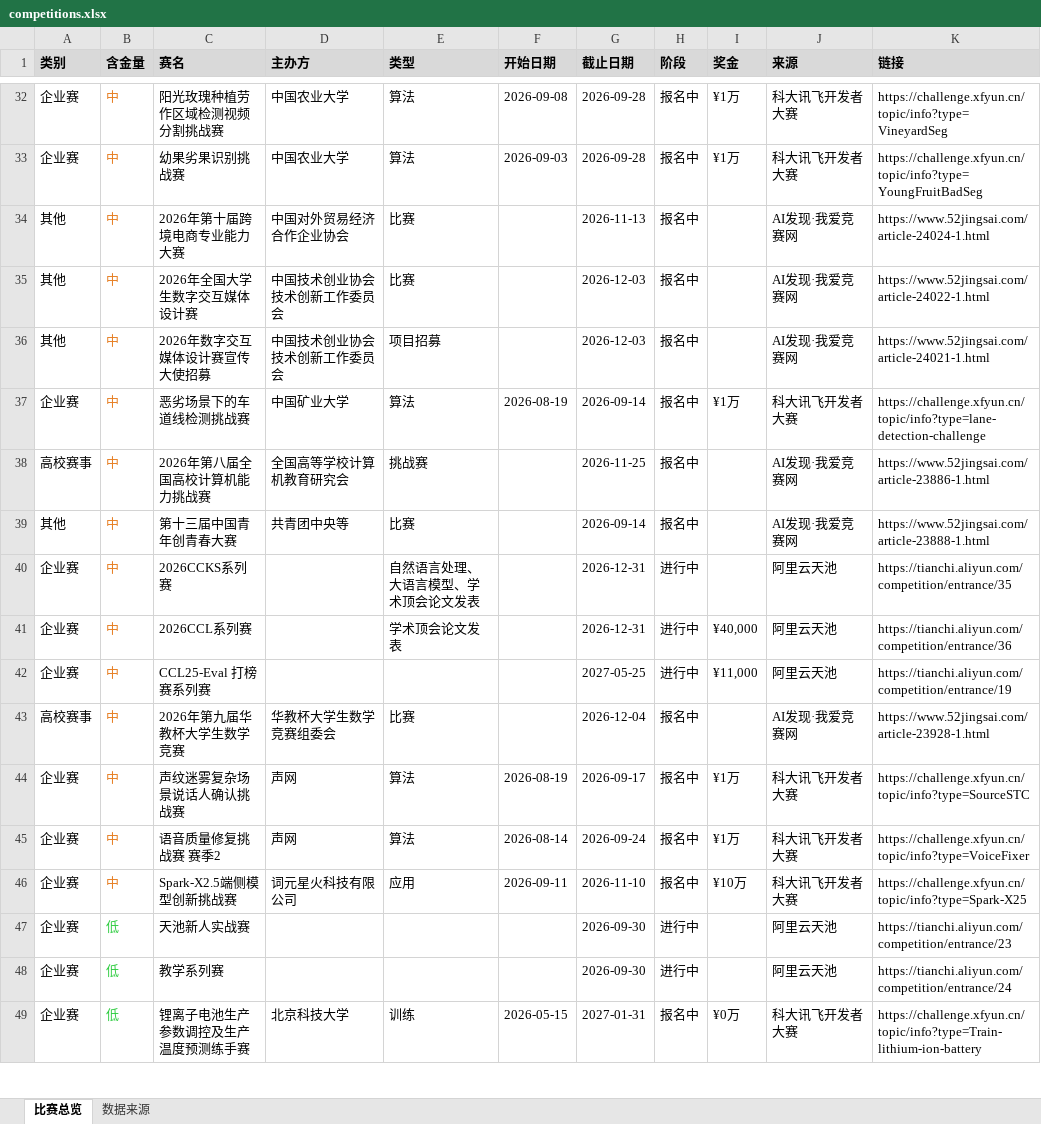
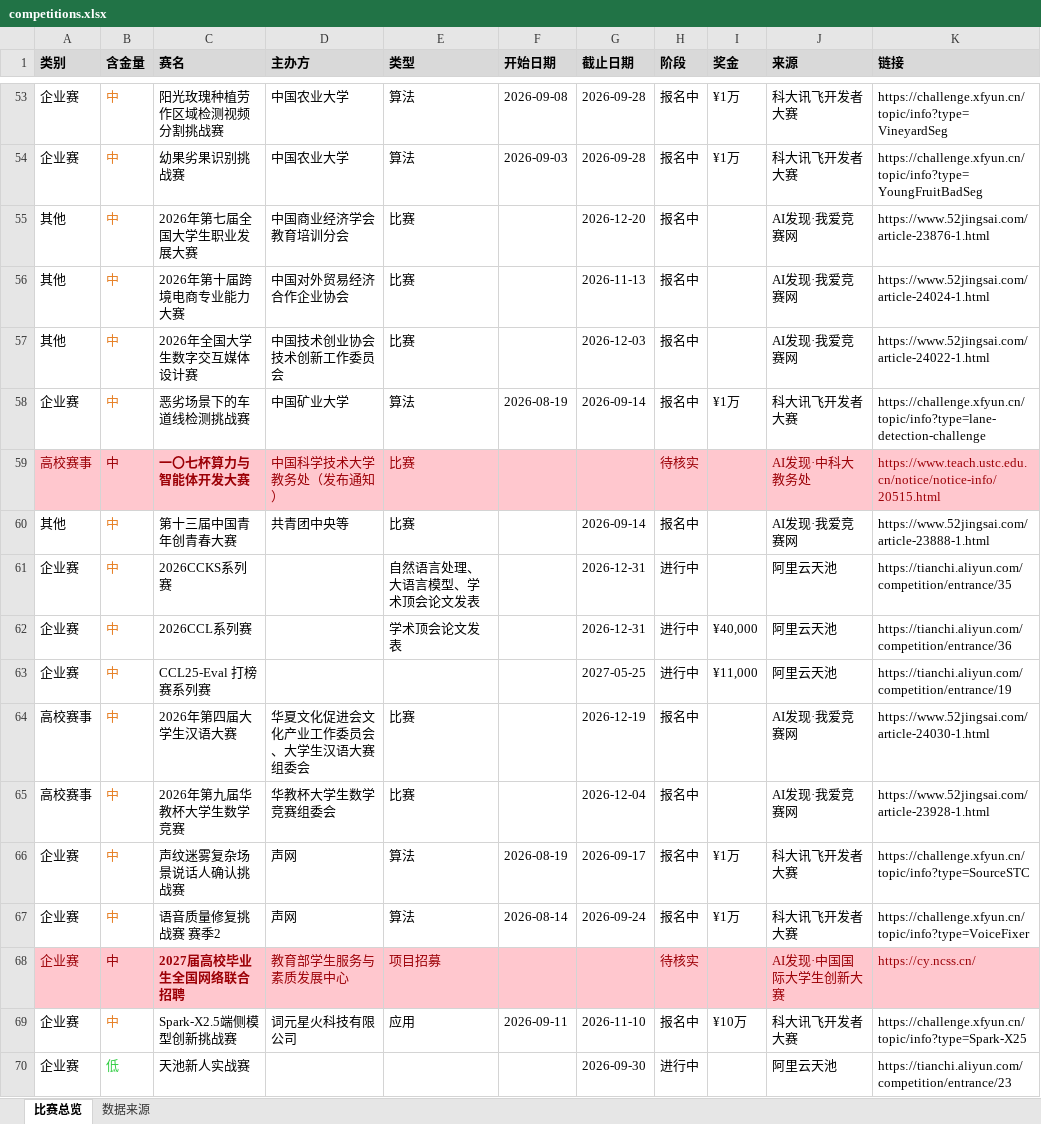
Before and after one commit to ArchaicRam/competition-radar, an Excel workbook: data/competitions.xlsx, sheet 比赛总览, drawn as a sheet; only a part is shown, gaps mark what is left out; the shorter side is filled out with more unchanged rows; values as stored, in another font and other column widths than the file's, no borders; removed rows and columns are numbered as before the commit, all else as after; the diff covers the shown part only; the diff names each change by its address in the sheet, - before the commit and + after, or states it on an @@ line.

```diff
--- a/data/competitions.xlsx (sheet 比赛总览)
+++ b/data/competitions.xlsx (sheet 比赛总览)
+row 55: 其他 | 中 | 2026年第七届全国大学生职业发展大赛 | 中国商业经济学会教育培训分会 | 比赛 |  | 2026-12-20 | 报名中 |  | AI发现·我爱竞赛网 | https://www.52jingsai.com/article-23876-1.html
-row 36: 其他 | 中 | 2026年数字交互媒体设计赛宣传大使招募 | 中国技术创业协会技术创新工作委员会 | 项目招募 |  | 2026-12-03 | 报名中 |  | AI发现·我爱竞赛网 | https://www.52jingsai.com/article-24021-1.html
-row 38: 高校赛事 | 中 | 2026年第八届全国高校计算机能力挑战赛 | 全国高等学校计算机教育研究会 | 挑战赛 |  | 2026-11-25 | 报名中 |  | AI发现·我爱竞赛网 | https://www.52jingsai.com/article-23886-1.html
+row 59: 高校赛事 | 中 | 一〇七杯算力与智能体开发大赛 | 中国科学技术大学教务处（发布通知） | 比赛 |  |  | 待核实 |  | AI发现·中科大教务处 | https://www.teach.ustc.edu.cn/notice/notice-info/20515.html
+row 64: 高校赛事 | 中 | 2026年第四届大学生汉语大赛 | 华夏文化促进会文化产业工作委员会、大学生汉语大赛组委会 | 比赛 |  | 2026-12-19 | 报名中 |  | AI发现·我爱竞赛网 | https://www.52jingsai.com/article-24030-1.html
+row 68: 企业赛 | 中 | 2027届高校毕业生全国网络联合招聘 | 教育部学生服务与素质发展中心 | 项目招募 |  |  | 待核实 |  | AI发现·中国国际大学生创新大赛 | https://cy.ncss.cn/
```
Also changed, not shown: 21 added rows elsewhere in this sheet, sheet 数据来源, 2 other files.
